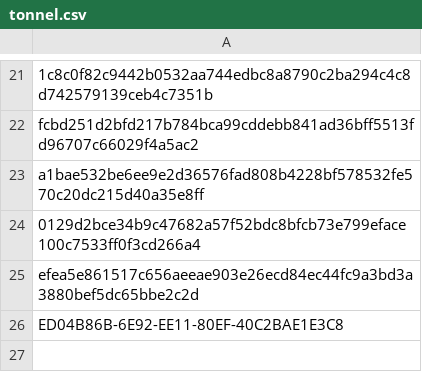
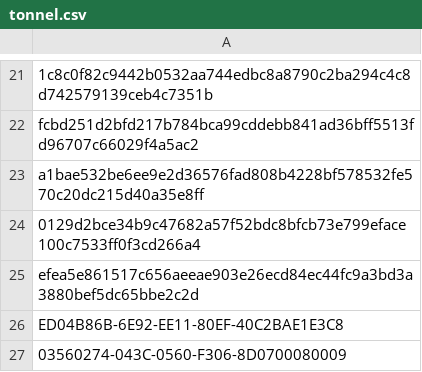
Before and after one commit to Enshteyn40/crdevice, a CSV file: tonnel.csv, drawn as a sheet; only a part is shown, gaps mark what is left out.

Commit message:
Update tonnel.csv

```diff
--- a/tonnel.csv
+++ b/tonnel.csv
@@ -26 +26,2 @@ efea5e861517c656aeeae903e26ecd84ec44fc9a3bd3a3880bef5dc65bbe2c2d
 ED04B86B-6E92-EE11-80EF-40C2BAE1E3C8
+03560274-043C-0560-F306-8D0700080009
```
